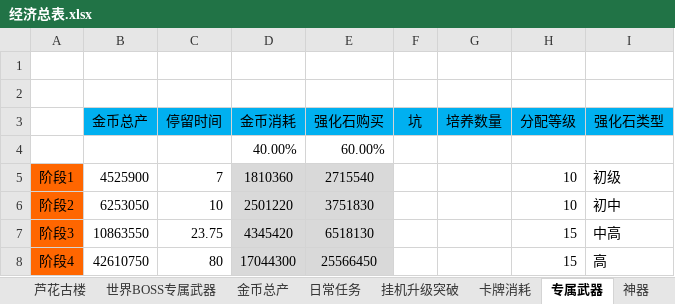
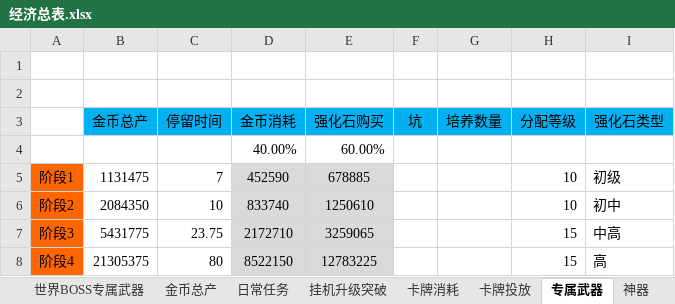
Before and after one commit to hataksumo/DesignerDoc, an Excel workbook: 策划案/镇魂街/经济总表.xlsx, sheet 专属武器, drawn as a sheet; values as stored, in another font and other column widths than the file's, no borders; the diff names each change by its address in the sheet, - before the commit and + after, or states it on an @@ line.

```diff
--- a/策划案/镇魂街/经济总表.xlsx (sheet 专属武器)
+++ b/策划案/镇魂街/经济总表.xlsx (sheet 专属武器)
-B5 (金币总产): 4525900
+B5 (金币总产): 1131475
-D5 (金币消耗): 1810360
+D5 (金币消耗): 452590
-E5 (强化石购买): 2715540
+E5 (强化石购买): 678885
-B6 (金币总产): 6253050
+B6 (金币总产): 2084350
-D6 (金币消耗): 2501220
+D6 (金币消耗): 833740
-E6 (强化石购买): 3751830
+E6 (强化石购买): 1250610
-B7 (金币总产): 10863550
+B7 (金币总产): 5431775
-D7 (金币消耗): 4345420
+D7 (金币消耗): 2172710
-E7 (强化石购买): 6518130
+E7 (强化石购买): 3259065
-B8 (金币总产): 42610750
+B8 (金币总产): 21305375
-D8 (金币消耗): 17044300
+D8 (金币消耗): 8522150
-E8 (强化石购买): 25566450
+E8 (强化石购买): 12783225
```
Also changed, not shown: sheet 卡牌消耗, sheet 神器, sheet 金币总产, sheet 挂机升级突破, sheet 世界BOSS专属武器, sheet 节奏总表, other sheet tabs, formulas that keep their value.
